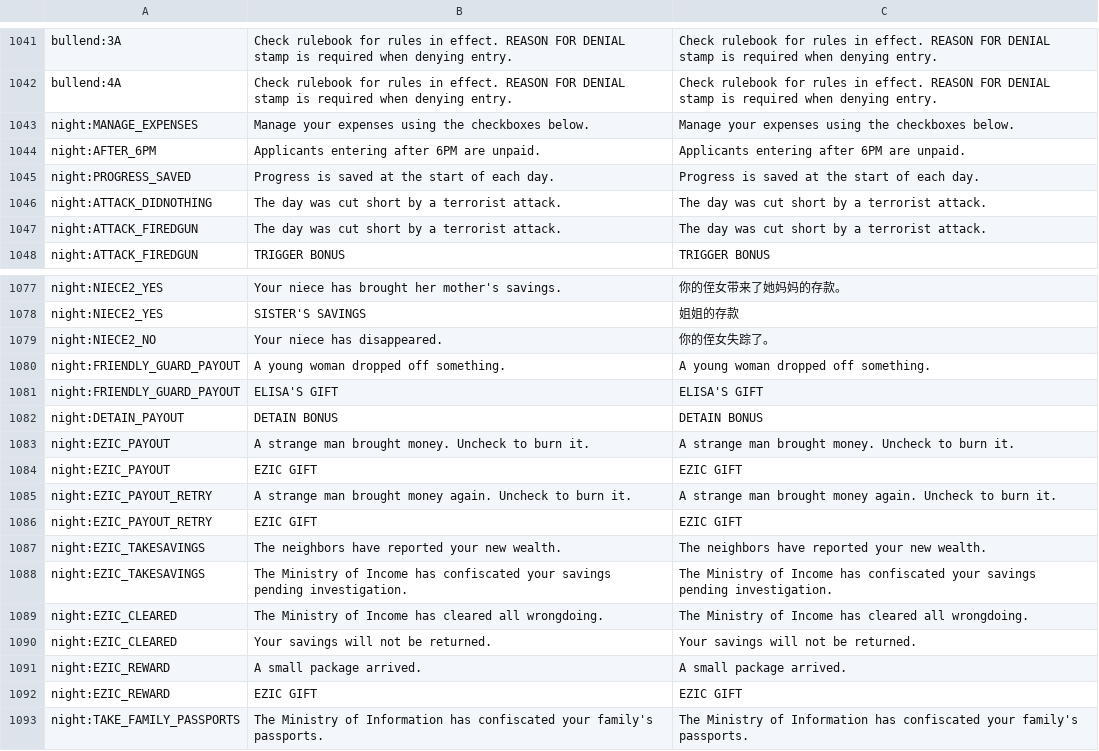
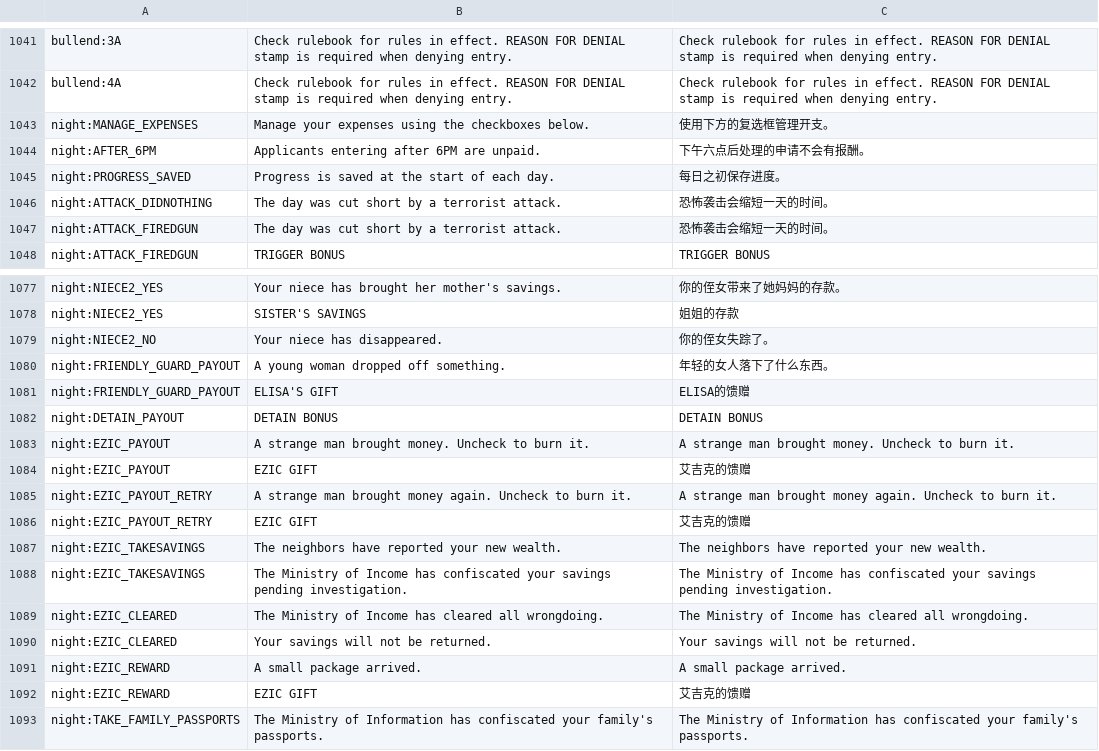
Before and after one commit to WhiteGemLoc/PPLoc, a CSV file: zh_cn.csv, drawn as a sheet; only a part is shown, gaps mark what is left out; the diff names each change by its address in the sheet, - before the commit and + after, or states it on an @@ line.

Commit message:
Updates db7cef11-e233-4437-aba8-549255ef3e60

```diff
--- a/zh_cn.csv
+++ b/zh_cn.csv
-C1043: Manage your expenses using the checkboxes below.
+C1043: 使用下方的复选框管理开支。
-C1044: Applicants entering after 6PM are unpaid.
+C1044: 下午六点后处理的申请不会有报酬。
-C1045: Progress is saved at the start of each day.
+C1045: 每日之初保存进度。
-C1046:C1047: The day was cut short by a terrorist attack.
+C1046:C1047: 恐怖袭击会缩短一天的时间。
-C1080: A young woman dropped off something.
+C1080: 年轻的女人落下了什么东西。
-C1081: ELISA'S GIFT
+C1081: ELISA的馈赠
-C1084: EZIC GIFT
+C1084: 艾吉克的馈赠
-C1086: EZIC GIFT
+C1086: 艾吉克的馈赠
-C1092: EZIC GIFT
+C1092: 艾吉克的馈赠
```
